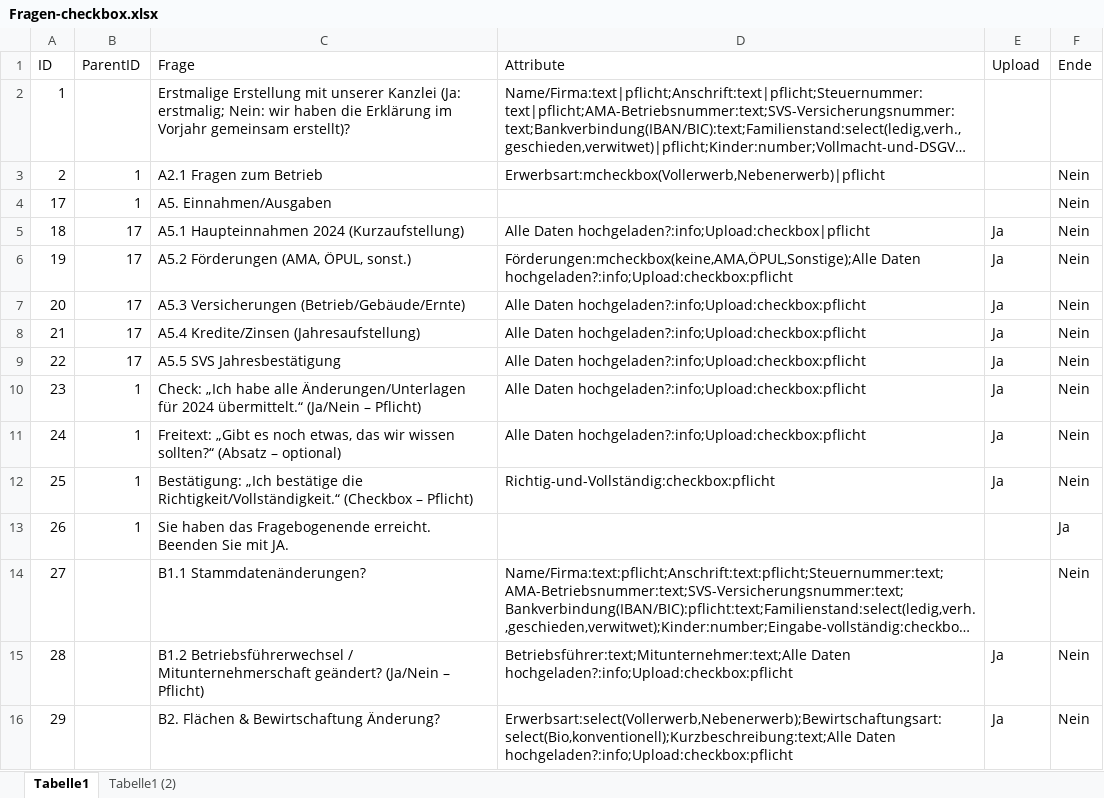
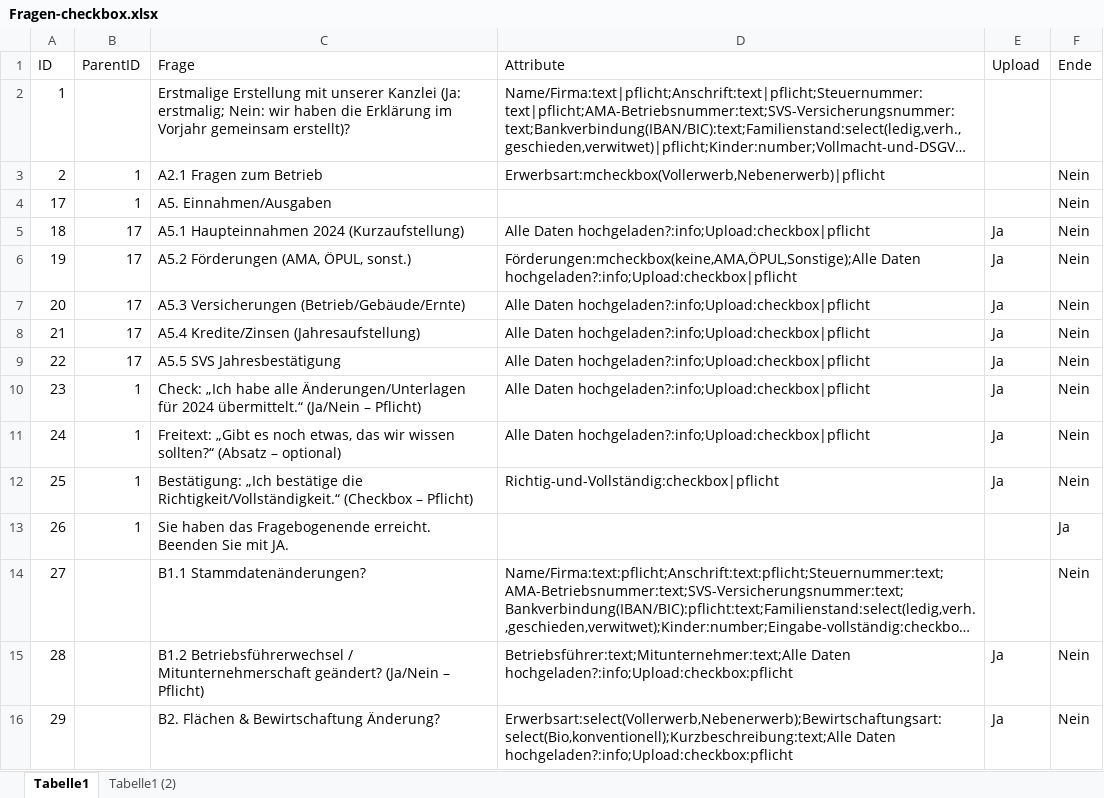
Before and after one commit to Geralf1960/formular4, an Excel workbook: Fragen-checkbox.xlsx, sheet Tabelle1, drawn as a sheet; only a part is shown; long unchanged cells end in …; values as stored, in another font and other column widths than the file's, no borders; the diff names each change by its address in the sheet, - before the commit and + after, or states it on an @@ line.

Commit message:
Add files via upload

```diff
--- a/Fragen-checkbox.xlsx (sheet Tabelle1)
+++ b/Fragen-checkbox.xlsx (sheet Tabelle1)
-D6 (Attribute): Förderungen:mcheckbox(keine,AMA,ÖPUL,Sonstige);Alle Daten hochgeladen?:info;Upload:checkbox:pflicht
+D6 (Attribute): Förderungen:mcheckbox(keine,AMA,ÖPUL,Sonstige);Alle Daten hochgeladen?:info;Upload:checkbox|pflicht
-D7:D11 (Attribute): Alle Daten hochgeladen?:info;Upload:checkbox:pflicht
+D7:D11 (Attribute): Alle Daten hochgeladen?:info;Upload:checkbox|pflicht
-D12 (Attribute): Richtig-und-Vollständig:checkbox:pflicht
+D12 (Attribute): Richtig-und-Vollständig:checkbox|pflicht
```
